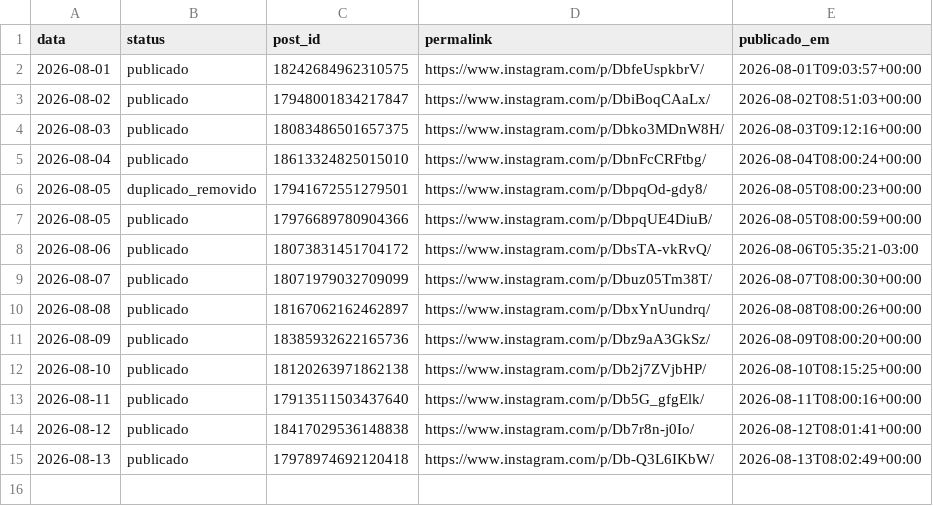
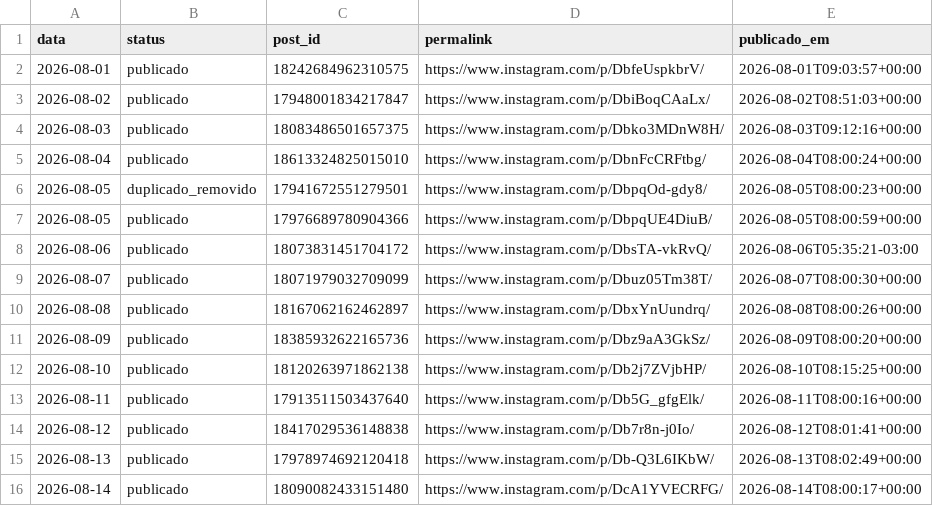
Before and after one commit to joelsongsilva/publicacao_instagram_md, a CSV file: logs/publicados.csv, drawn as a sheet; the diff names each change by its address in the sheet, - before the commit and + after, or states it on an @@ line.

```diff
--- a/logs/publicados.csv
+++ b/logs/publicados.csv
+row 16: 2026-08-14 | publicado | 18090082433151480 | https://www.instagram.com/p/DcA1YVECRFG/ | 2026-08-14T08:00:17+00:00
```
